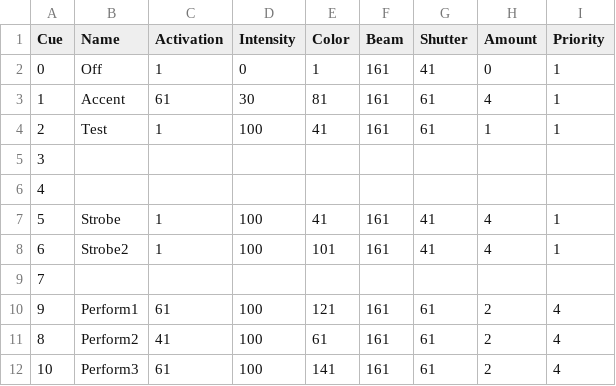
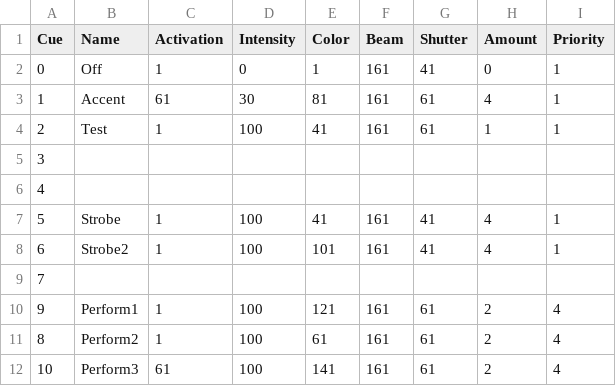
Before and after one commit to birkschmithuesen/SystemFailed_TD, a TSV file: touchdesigner/config/dat_cue_table.tsv, drawn as a sheet.

```diff
--- a/touchdesigner/config/dat_cue_table.tsv
+++ b/touchdesigner/config/dat_cue_table.tsv
@@ -9,4 +9,4 @@ Cue	Name	Activation	Intensity	Color	Beam	Shutter	Amount	Priority
 7								
-9	Perform1	61	100	121	161	61	2	4
-8	Perform2	41	100	61	161	61	2	4
+9	Perform1	1	100	121	161	61	2	4
+8	Perform2	1	100	61	161	61	2	4
 10	Perform3	61	100	141	161	61	2	4
```
Also changed, not shown: 4 other files.
